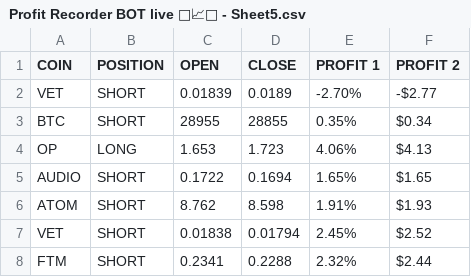
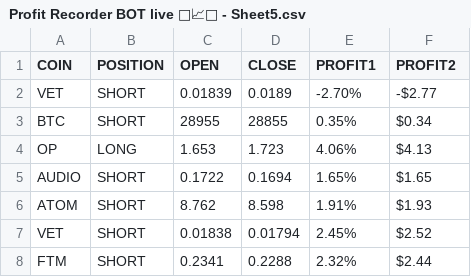
Before and after one commit to askfredo/CSV, a CSV file: Profit Recorder BOT live 🧙📈🤖 - Sheet5.csv, drawn as a sheet; only a part is shown.

```diff
--- a/Profit Recorder BOT live 🧙📈🤖 - Sheet5.csv
+++ b/Profit Recorder BOT live 🧙📈🤖 - Sheet5.csv
@@ -1,2 +1,2 @@
-COIN,POSITION,OPEN,CLOSE,PROFIT 1,PROFIT 2
+COIN,POSITION,OPEN,CLOSE,PROFIT1,PROFIT2
 VET,SHORT,0.01839,0.0189,-2.70%,-$2.77
```
